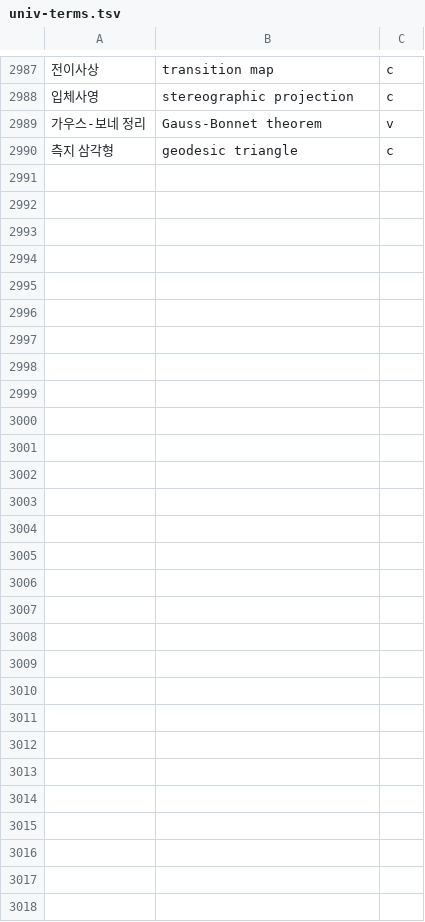
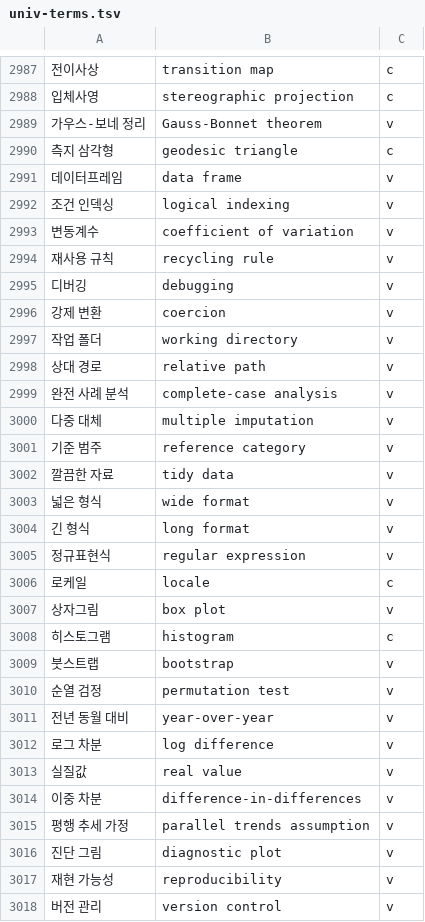
Before and after one commit to radix24/namunnip-textbook-univ, a TSV file: curricula/univ-terms.tsv, drawn as a sheet; only a part is shown, gaps mark what is left out; the diff names each change by its address in the sheet, - before the commit and + after, or states it on an @@ line.

```diff
--- a/curricula/univ-terms.tsv
+++ b/curricula/univ-terms.tsv
+row 2991: 데이터프레임 | data frame | v
+row 2992: 조건 인덱싱 | logical indexing | v
+row 2993: 변동계수 | coefficient of variation | v
+row 2994: 재사용 규칙 | recycling rule | v
+row 2995: 디버깅 | debugging | v
+row 2996: 강제 변환 | coercion | v
+row 2997: 작업 폴더 | working directory | v
+row 2998: 상대 경로 | relative path | v
+row 2999: 완전 사례 분석 | complete-case analysis | v
+row 3000: 다중 대체 | multiple imputation | v
+row 3001: 기준 범주 | reference category | v
+row 3002: 깔끔한 자료 | tidy data | v
+row 3003: 넓은 형식 | wide format | v
+row 3004: 긴 형식 | long format | v
+row 3005: 정규표현식 | regular expression | v
+row 3006: 로케일 | locale | c
+row 3007: 상자그림 | box plot | v
+row 3008: 히스토그램 | histogram | c
+row 3009: 붓스트랩 | bootstrap | v
+row 3010: 순열 검정 | permutation test | v
+row 3011: 전년 동월 대비 | year-over-year | v
+row 3012: 로그 차분 | log difference | v
+row 3013: 실질값 | real value | v
+row 3014: 이중 차분 | difference-in-differences | v
+row 3015: 평행 추세 가정 | parallel trends assumption | v
+row 3016: 진단 그림 | diagnostic plot | v
+row 3017: 재현 가능성 | reproducibility | v
+row 3018: 버전 관리 | version control | v
```
Also changed, not shown: 21 other files.
